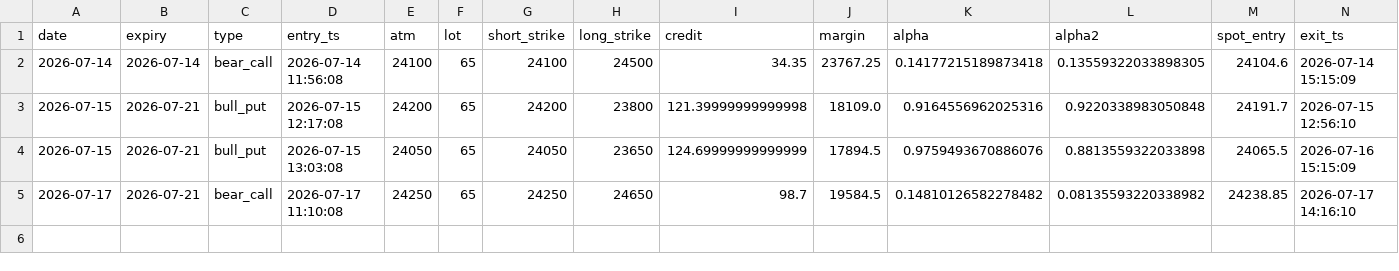
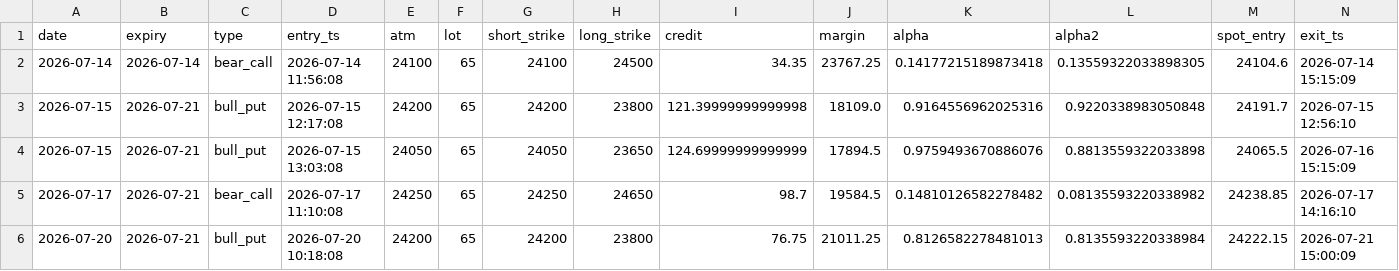
Before and after one commit to tejassukale79-art/nifty-credit-spread-paper, a CSV file: results/paper_trades.csv, drawn as a sheet; only a part is shown; rows hold the shown columns only; the diff names each change by its address in the sheet, - before the commit and + after, or states it on an @@ line.

```diff
--- a/results/paper_trades.csv
+++ b/results/paper_trades.csv
+row 6: 2026-07-20 | 2026-07-21 | bull_put | 2026-07-20 10:18:08 | 24200 | 65 | 24200 | 23800 | 76.75 | 21011.25 | 0.8126582278481013 | 0.8135593220338984 | 24222.15 | 2026-07-21 15:00:09
```
Also changed, not shown: 2 other files.
